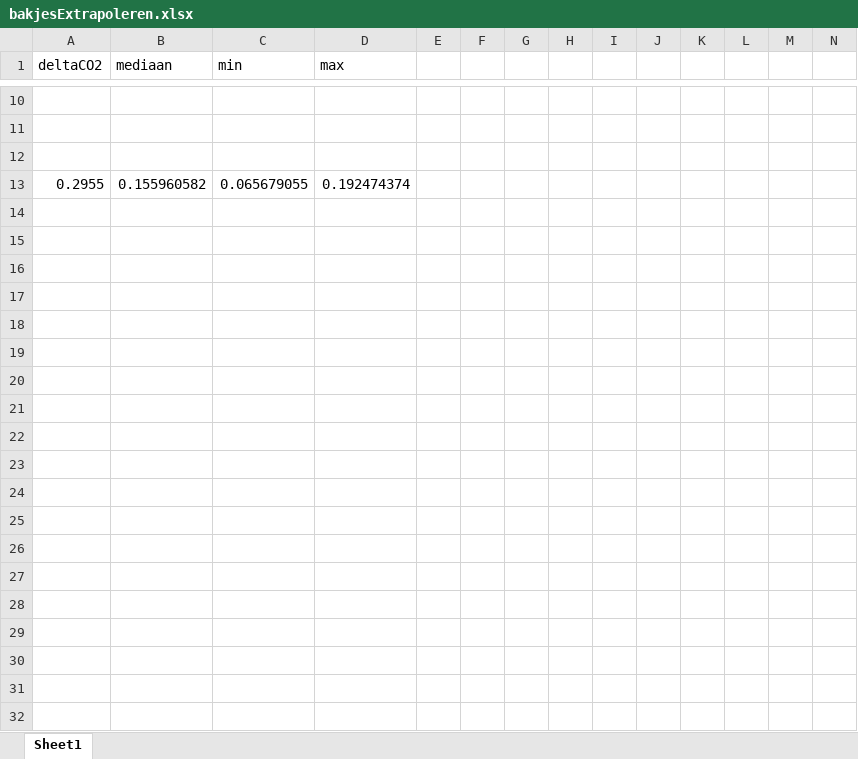
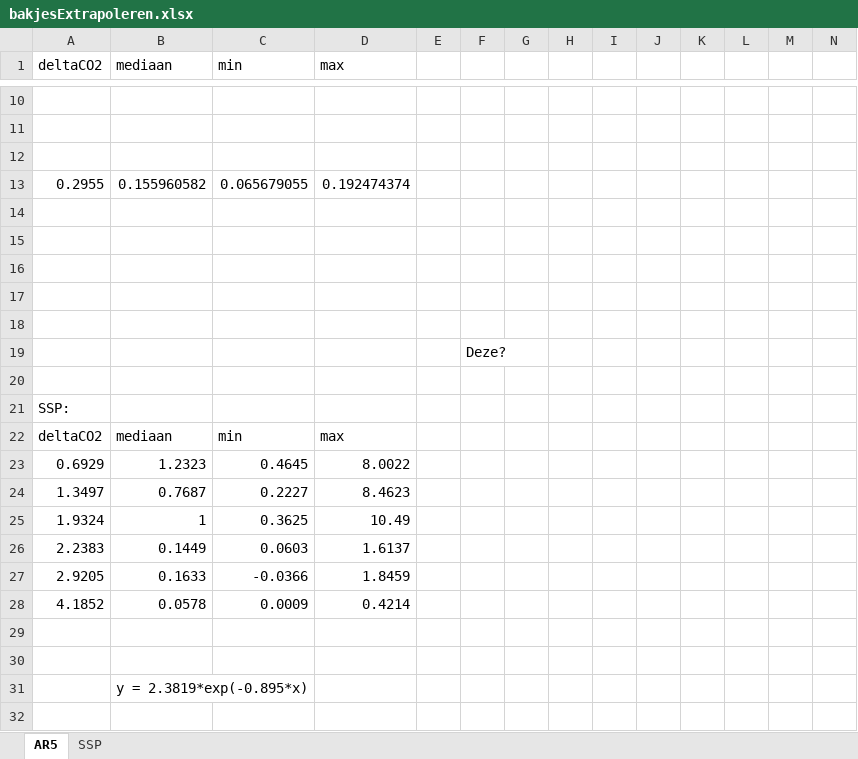
Before and after one commit to marsmans/deltaCO2, an Excel workbook: bakjesExtrapoleren.xlsx, sheet AR5, drawn as a sheet; only a part is shown, gaps mark what is left out; values as stored, in another font and other column widths than the file's, no borders; charts and pictures not drawn; rows hold the shown columns only; the diff covers the shown part only; the diff names each change by its address in the sheet, - before the commit and + after, or states it on an @@ line.

Commit message:
extra diongen: bakjes samenvoegen en CC van cs

```diff
--- a/bakjesExtrapoleren.xlsx (sheet AR5)
+++ b/bakjesExtrapoleren.xlsx (sheet AR5)
-sheet tab: Sheet1
+sheet tab: AR5
+sheet tab: SSP
+row 14: (empty)
+row 15: (empty)
+row 16: (empty)
+row 17: (empty)
+row 18: (empty)
+row 19:  |  |  |  |  | Deze?
+row 20: (empty)
+row 21: SSP:
+row 22: deltaCO2 | mediaan | min | max
+row 23: 0.6929 | 1.2323 | 0.4645 | 8.0022
+row 24: 1.3497 | 0.7687 | 0.2227 | 8.4623
+row 25: 1.9324 | 1 | 0.3625 | 10.49
+row 26: 2.2383 | 0.1449 | 0.0603 | 1.6137
+row 27: 2.9205 | 0.1633 | -0.0366 | 1.8459
+row 28: 4.1852 | 0.0578 | 0.0009 | 0.4214
+row 29: (empty)
+row 30: (empty)
+row 31:  | y = 2.3819*exp(-0.895*x)
+row 32: (empty)
```
Also changed, not shown: 48 added rows elsewhere in this sheet, charts or pictures, 13 other files.
